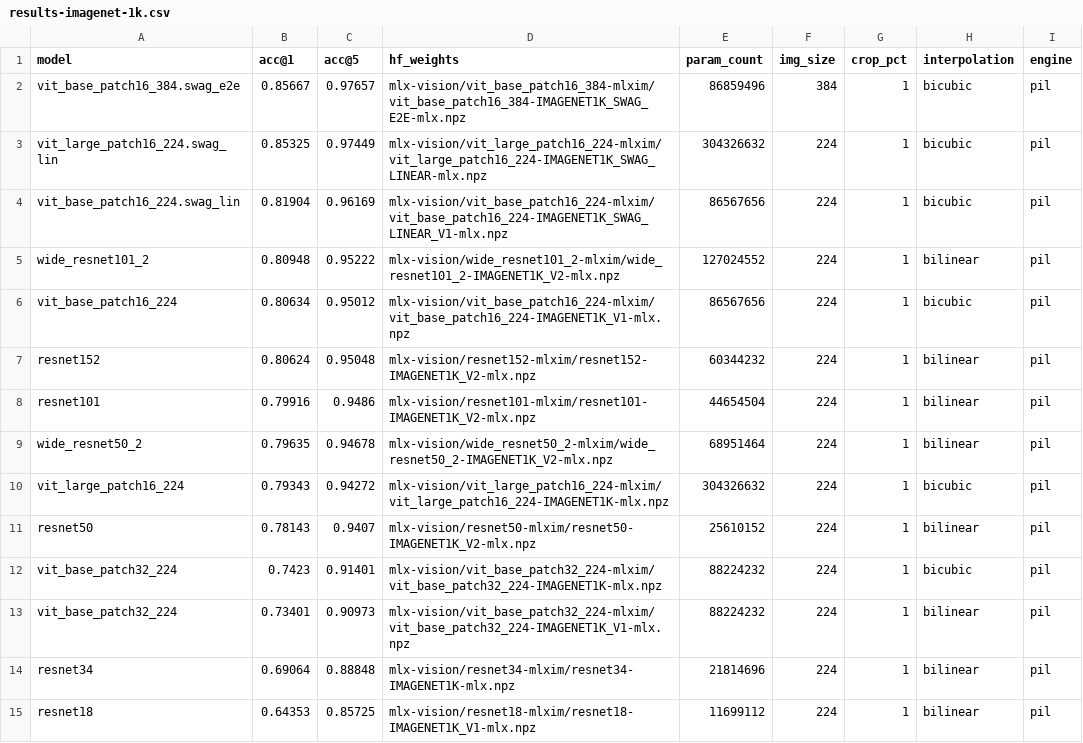
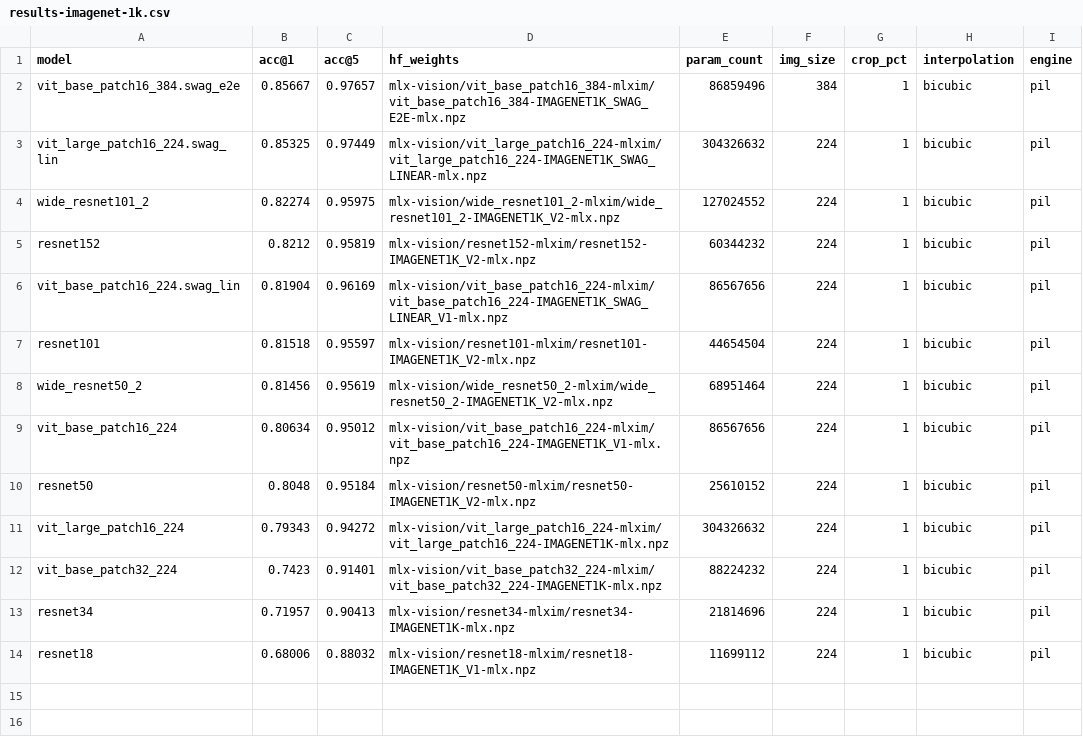
Before and after one commit to riccardomusmeci/mlx-image, a CSV file: results/results-imagenet-1k.csv, drawn as a sheet.

Commit message:
new results

```diff
--- a/results/results-imagenet-1k.csv
+++ b/results/results-imagenet-1k.csv
@@ -3,13 +3,12 @@ vit_base_patch16_384.swag_e2e,0.85667,0.97657,mlx-vision/vit_base_patch16_384-ml
 vit_large_patch16_224.swag_lin,0.85325,0.97449,mlx-vision/vit_large_patch16_224-mlxim/vit_large_patch16_224-IMAGENET1K_SWAG_LINEAR-mlx.npz,304326632,224,1,bicubic,pil
+wide_resnet101_2,0.82274,0.95975,mlx-vision/wide_resnet101_2-mlxim/wide_resnet101_2-IMAGENET1K_V2-mlx.npz,127024552,224,1,bicubic,pil
+resnet152,0.8212,0.95819,mlx-vision/resnet152-mlxim/resnet152-IMAGENET1K_V2-mlx.npz,60344232,224,1,bicubic,pil
 vit_base_patch16_224.swag_lin,0.81904,0.96169,mlx-vision/vit_base_patch16_224-mlxim/vit_base_patch16_224-IMAGENET1K_SWAG_LINEAR_V1-mlx.npz,86567656,224,1,bicubic,pil
-wide_resnet101_2,0.80948,0.95222,mlx-vision/wide_resnet101_2-mlxim/wide_resnet101_2-IMAGENET1K_V2-mlx.npz,127024552,224,1,bilinear,pil
+resnet101,0.81518,0.95597,mlx-vision/resnet101-mlxim/resnet101-IMAGENET1K_V2-mlx.npz,44654504,224,1,bicubic,pil
+wide_resnet50_2,0.81456,0.95619,mlx-vision/wide_resnet50_2-mlxim/wide_resnet50_2-IMAGENET1K_V2-mlx.npz,68951464,224,1,bicubic,pil
 vit_base_patch16_224,0.80634,0.95012,mlx-vision/vit_base_patch16_224-mlxim/vit_base_patch16_224-IMAGENET1K_V1-mlx.npz,86567656,224,1,bicubic,pil
-resnet152,0.80624,0.95048,mlx-vision/resnet152-mlxim/resnet152-IMAGENET1K_V2-mlx.npz,60344232,224,1,bilinear,pil
-resnet101,0.79916,0.9486,mlx-vision/resnet101-mlxim/resnet101-IMAGENET1K_V2-mlx.npz,44654504,224,1,bilinear,pil
-wide_resnet50_2,0.79635,0.94678,mlx-vision/wide_resnet50_2-mlxim/wide_resnet50_2-IMAGENET1K_V2-mlx.npz,68951464,224,1,bilinear,pil
+resnet50,0.8048,0.95184,mlx-vision/resnet50-mlxim/resnet50-IMAGENET1K_V2-mlx.npz,25610152,224,1,bicubic,pil
 vit_large_patch16_224,0.79343,0.94272,mlx-vision/vit_large_patch16_224-mlxim/vit_large_patch16_224-IMAGENET1K-mlx.npz,304326632,224,1,bicubic,pil
-resnet50,0.78143,0.9407,mlx-vision/resnet50-mlxim/resnet50-IMAGENET1K_V2-mlx.npz,25610152,224,1,bilinear,pil
 vit_base_patch32_224,0.7423,0.91401,mlx-vision/vit_base_patch32_224-mlxim/vit_base_patch32_224-IMAGENET1K-mlx.npz,88224232,224,1,bicubic,pil
-vit_base_patch32_224,0.73401,0.90973,mlx-vision/vit_base_patch32_224-mlxim/vit_base_patch32_224-IMAGENET1K_V1-mlx.npz,88224232,224,1,bilinear,pil
-resnet34,0.69064,0.88848,mlx-vision/resnet34-mlxim/resnet34-IMAGENET1K-mlx.npz,21814696,224,1,bilinear,pil
-resnet18,0.64353,0.85725,mlx-vision/resnet18-mlxim/resnet18-IMAGENET1K_V1-mlx.npz,11699112,224,1,bilinear,pil
+resnet34,0.71957,0.90413,mlx-vision/resnet34-mlxim/resnet34-IMAGENET1K-mlx.npz,21814696,224,1,bicubic,pil
+resnet18,0.68006,0.88032,mlx-vision/resnet18-mlxim/resnet18-IMAGENET1K_V1-mlx.npz,11699112,224,1,bicubic,pil
```
